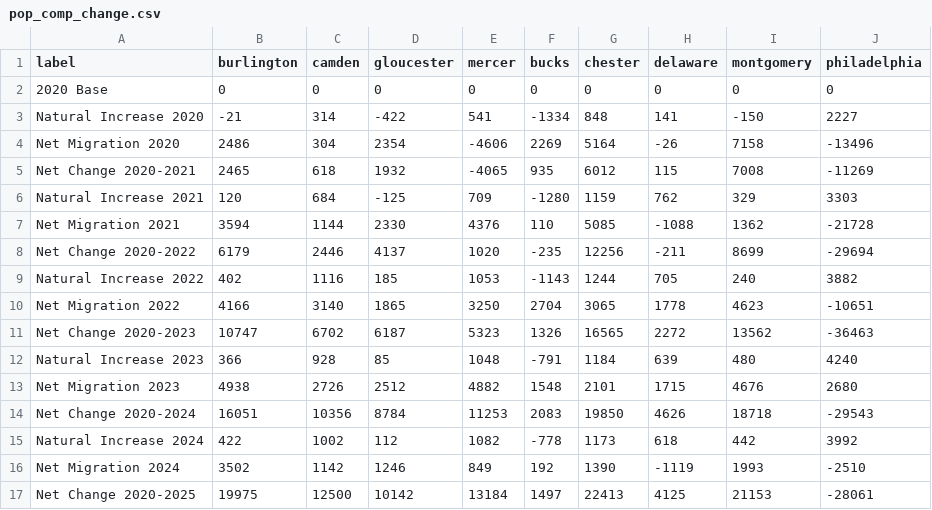
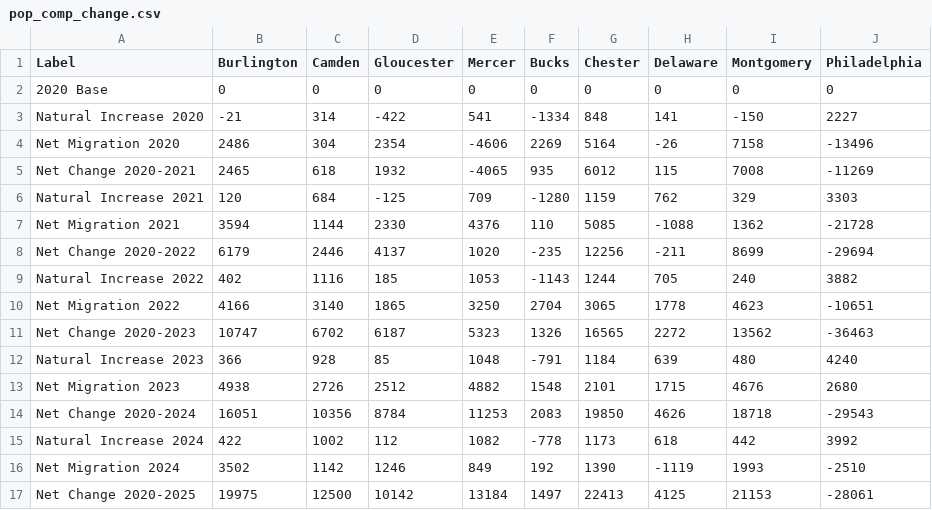
Before and after one commit to dvrpc/TrackingProgress, a CSV file: data/pop_comp_change.csv, drawn as a sheet.

```diff
--- a/data/pop_comp_change.csv
+++ b/data/pop_comp_change.csv
@@ -1,2 +1,2 @@
-"label","burlington","camden","gloucester","mercer","bucks","chester","delaware","montgomery","philadelphia"
+"Label","Burlington","Camden","Gloucester","Mercer","Bucks","Chester","Delaware","Montgomery","Philadelphia"
 "2020 Base",0,0,0,0,0,0,0,0,0
```
Also changed, not shown: data/pop_age_change.csv, data/pop_age_pct_change.csv, 3 other files.
